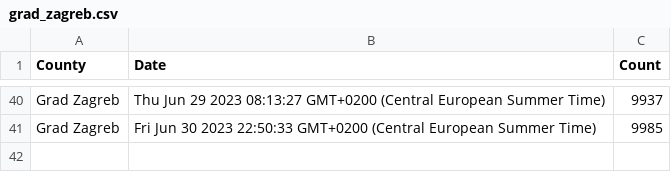
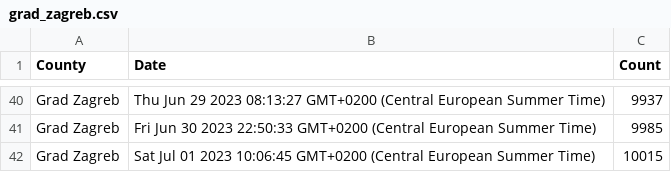
Before and after one commit to curkovicf/real-estate, a CSV file: data/flat/grad_zagreb.csv, drawn as a sheet; only a part is shown, gaps mark what is left out.

```diff
--- a/data/flat/grad_zagreb.csv
+++ b/data/flat/grad_zagreb.csv
@@ -41 +41,2 @@ Grad Zagreb,Thu Jun 29 2023 08:13:27 GMT+0200 (Central European Summer Time),993
 Grad Zagreb,Fri Jun 30 2023 22:50:33 GMT+0200 (Central European Summer Time),9985
+Grad Zagreb,Sat Jul 01 2023 10:06:45 GMT+0200 (Central European Summer Time),10015
```
Also changed, not shown: data/flat/splitsko_dalmatinska_zupanija.csv, data/flat/zadarska_zupanija.csv, 3 other files.
